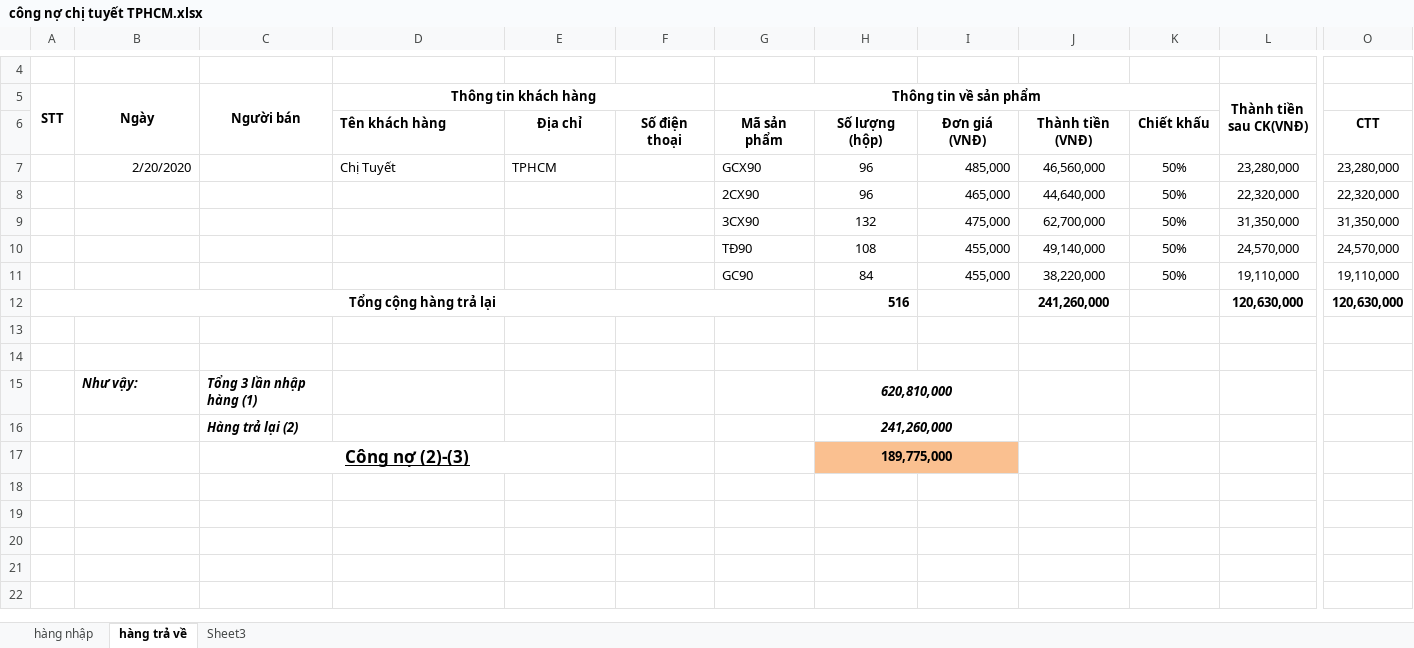
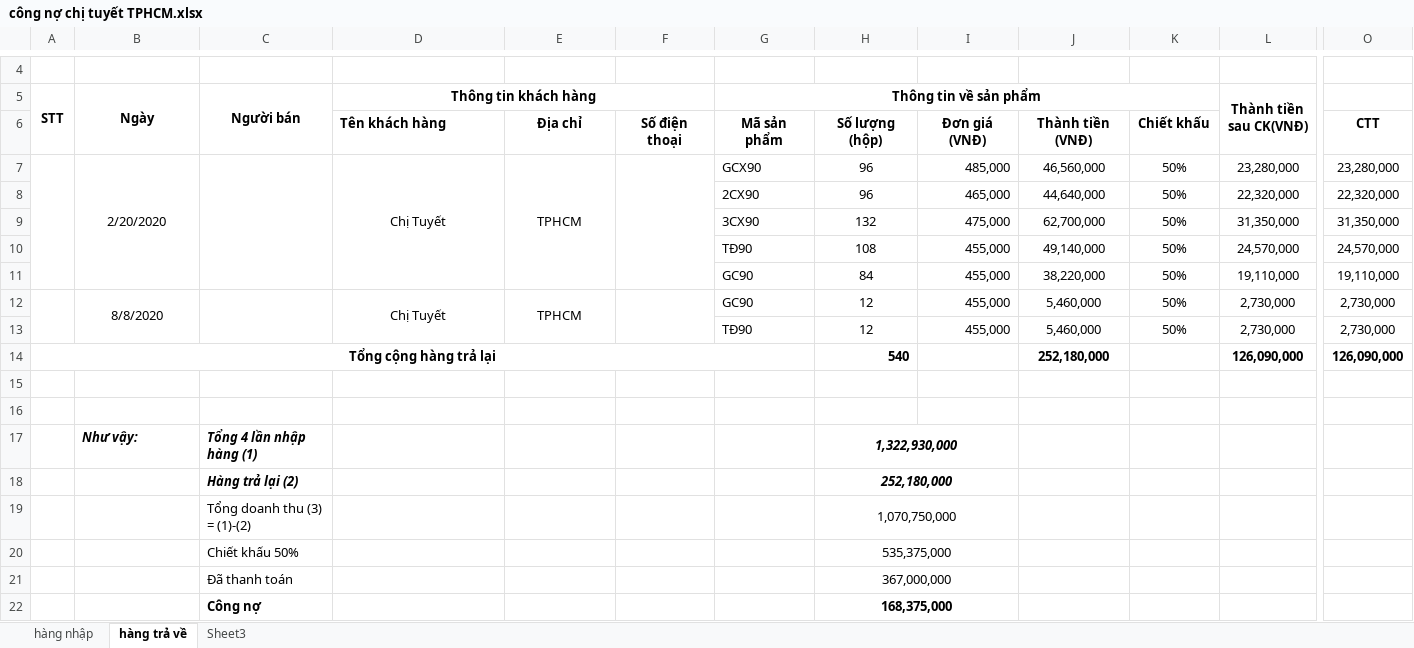
Before and after one commit to lexusna98/HangWorkspace, an Excel workbook: KẾ TOÁN - THÁI HẰNG/CÔNG NỢ/CHỊ TUYẾT SÀI GÒN/công nợ chị tuyết TPHCM.xlsx, sheet hàng trả về, drawn as a sheet; only a part is shown, gaps mark what is left out; values as stored, in another font and other column widths than the file's, no borders; removed rows and columns are numbered as before the commit, all else as after; rows hold the shown columns only; the diff names each change by its address in the sheet, - before the commit and + after, or states it on an @@ line.

Commit message:
Update công nợ chị tuyết TPHCM.xlsx

```diff
--- a/KẾ TOÁN - THÁI HẰNG/CÔNG NỢ/CHỊ TUYẾT SÀI GÒN/công nợ chị tuyết TPHCM.xlsx (sheet hàng trả về)
+++ b/KẾ TOÁN - THÁI HẰNG/CÔNG NỢ/CHỊ TUYẾT SÀI GÒN/công nợ chị tuyết TPHCM.xlsx (sheet hàng trả về)
+A7:A11 merged
-B7 alignment: right
+B7 alignment: center
+B7:B11 merged
+C7:C11 merged
-D7:E7 alignment: left
+D7:E7 alignment: center
+D7:D11 merged
+E7:E11 merged
+F7:F11 merged
-row 12: Tổng cộng hàng trả lại |  |  |  |  |  |  | 516 |  | 241,260,000 |  | 120,630,000 | 120,630,000
+row 12:  | 8/8/2020 |  | Chị Tuyết | TPHCM |  | GC90 | 12 | 455,000 | 5,460,000 | 50% | 2,730,000 | 2,730,000
+row 13:  |  |  |  |  |  | TĐ90 | 12 | 455,000 | 5,460,000 | 50% | 2,730,000 | 2,730,000
+row 14: Tổng cộng hàng trả lại |  |  |  |  |  |  | 540 |  | 252,180,000 |  | 126,090,000 | 126,090,000
-row 15:  | Như vậy: | Tổng 3 lần nhập hàng (1) |  |  |  |  | 620,810,000
-row 16:  |  | Hàng trả lại (2) |  |  |  |  | 241,260,000
-row 17:  |  | Công nợ (2)-(3) |  |  |  |  | 189,775,000
+row 17:  | Như vậy: | Tổng 4 lần nhập hàng (1) |  |  |  |  | 1,322,930,000
+row 18:  |  | Hàng trả lại (2) |  |  |  |  | 252,180,000
+row 19:  |  | Tổng doanh thu (3) = (1)-(2) |  |  |  |  | 1,070,750,000
+row 20:  |  | Chiết khấu 50% |  |  |  |  | 535,375,000
+row 21:  |  | Đã thanh toán |  |  |  |  | 367,000,000
+row 22:  |  | Công nợ |  |  |  |  | 168,375,000
```
Also changed, not shown: sheet hàng nhập.
